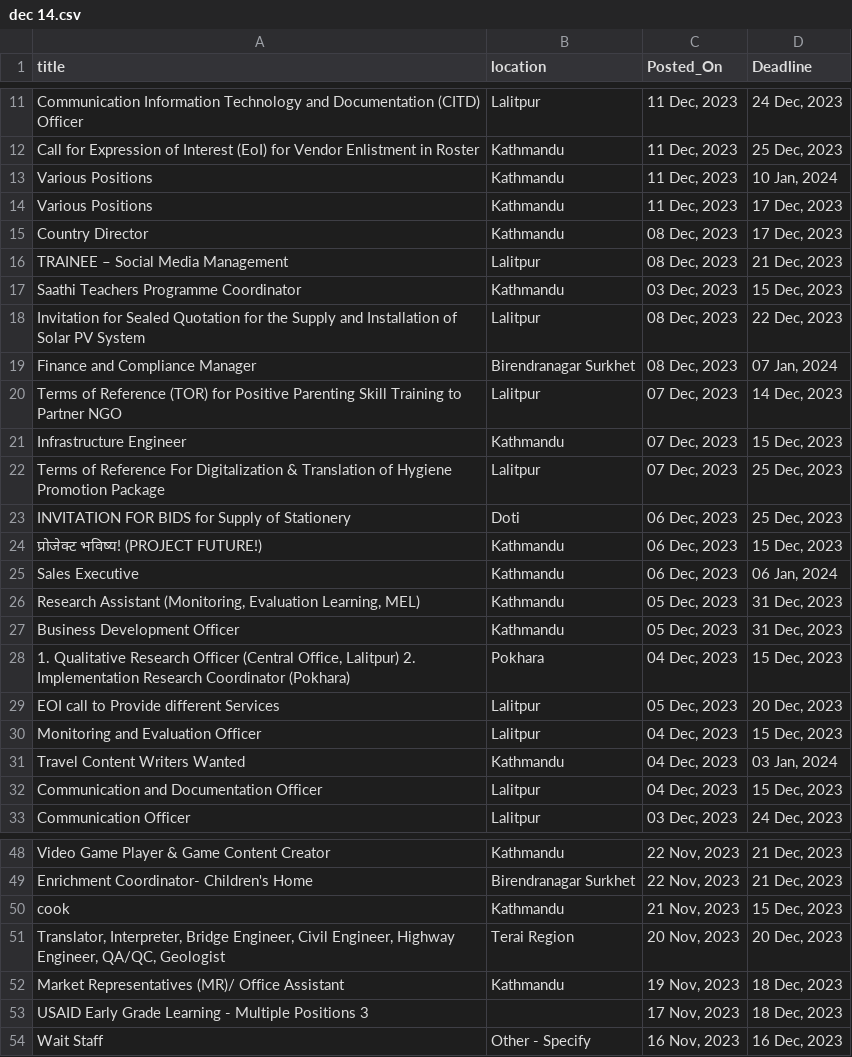
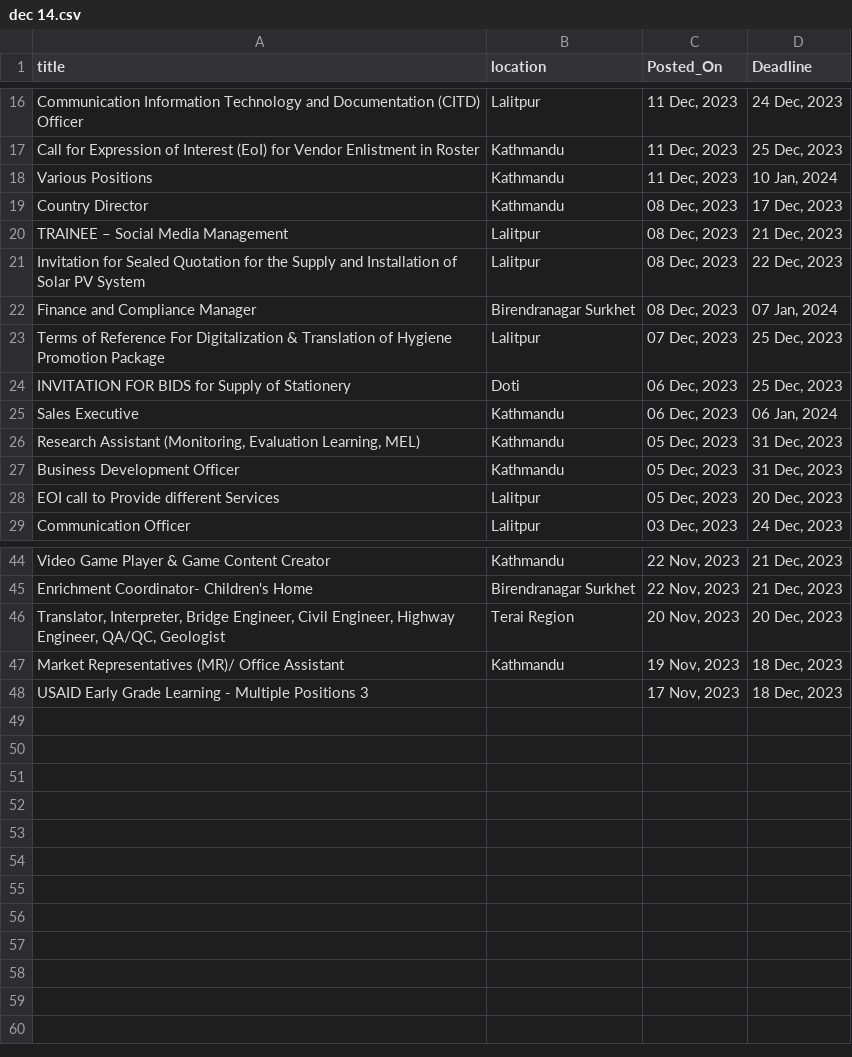
Before and after one commit to ShitalKandel/webScranp, a CSV file: dec 14.csv, drawn as a sheet; only a part is shown, gaps mark what is left out; removed rows and columns are numbered as before the commit, all else as after; the diff covers the shown part only; the diff names each change by its address in the sheet, - before the commit and + after, or states it on an @@ line.

```diff
--- a/dec 14.csv
+++ b/dec 14.csv
-row 14: Various Positions | Kathmandu | 11 Dec, 2023 | 17 Dec, 2023
-row 17: Saathi Teachers Programme Coordinator | Kathmandu | 03 Dec, 2023 | 15 Dec, 2023
-row 20: Terms of Reference (TOR) for Positive Parenting Skill Training to Partner NGO | Lalitpur | 07 Dec, 2023 | 14 Dec, 2023
-row 21: Infrastructure Engineer | Kathmandu | 07 Dec, 2023 | 15 Dec, 2023
-row 24: प्रोजेक्ट भविष्य! (PROJECT FUTURE!) | Kathmandu | 06 Dec, 2023 | 15 Dec, 2023
-row 28: 1. Qualitative Research Officer (Central Office, Lalitpur) 2. Implementation Research Coordinator (Pokhara) | Pokhara | 04 Dec, 2023 | 15 Dec, 2023
-row 30: Monitoring and Evaluation Officer | Lalitpur | 04 Dec, 2023 | 15 Dec, 2023
-row 31: Travel Content Writers Wanted | Kathmandu | 04 Dec, 2023 | 03 Jan, 2024
-row 32: Communication and Documentation Officer | Lalitpur | 04 Dec, 2023 | 15 Dec, 2023
-row 50: cook | Kathmandu | 21 Nov, 2023 | 15 Dec, 2023
-row 54: Wait Staff | Other - Specify | 16 Nov, 2023 | 16 Dec, 2023
```
Also changed, not shown: 6 added rows and 1 removed row elsewhere in this file, 5 other files.
